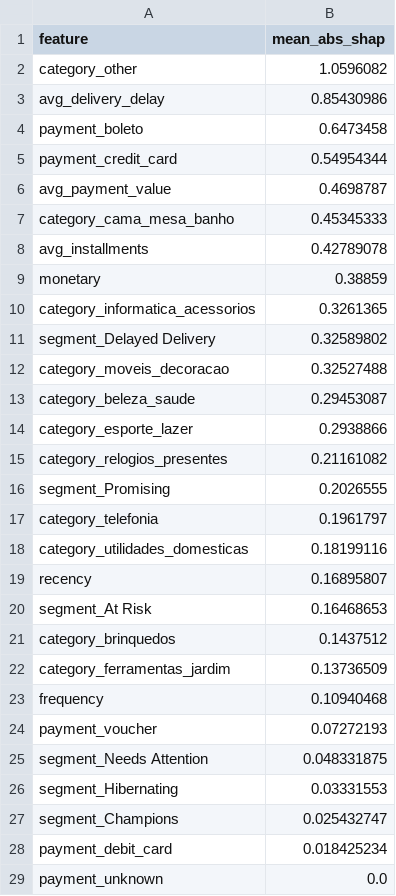
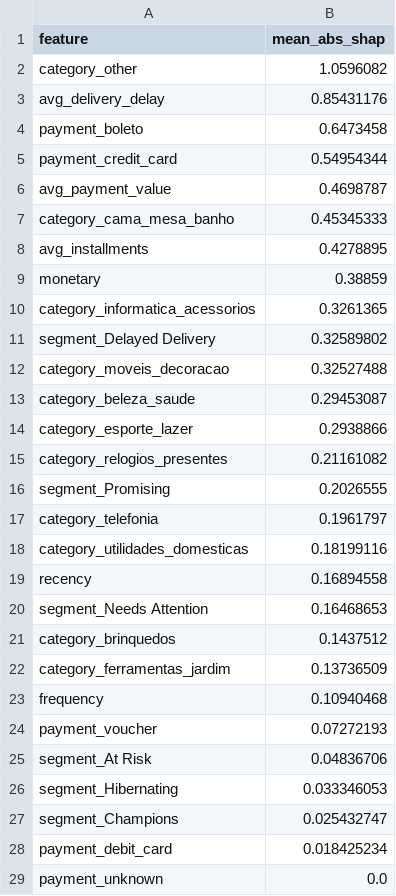
Before and after one commit to Oscar-cxb/FYP-sales-decline-prediction, a CSV file: reports/shap_feature_importance.csv, drawn as a sheet.

Commit message:
Update classifier, clustering, and report outputs

```diff
--- a/reports/shap_feature_importance.csv
+++ b/reports/shap_feature_importance.csv
@@ -2,3 +2,3 @@ feature,mean_abs_shap
 category_other,1.0596082
-avg_delivery_delay,0.85430986
+avg_delivery_delay,0.85431176
 payment_boleto,0.6473458
@@ -7,3 +7,3 @@ avg_payment_value,0.4698787
 category_cama_mesa_banho,0.45345333
-avg_installments,0.42789078
+avg_installments,0.4278895
 monetary,0.38859
@@ -18,4 +18,4 @@ category_telefonia,0.1961797
 category_utilidades_domesticas,0.18199116
-recency,0.16895807
-segment_At Risk,0.16468653
+recency,0.16894558
+segment_Needs Attention,0.16468653
 category_brinquedos,0.1437512
@@ -24,4 +24,4 @@ frequency,0.10940468
 payment_voucher,0.07272193
-segment_Needs Attention,0.048331875
-segment_Hibernating,0.03331553
+segment_At Risk,0.04836706
+segment_Hibernating,0.033346053
 segment_Champions,0.025432747
```
Also changed, not shown: 3 other files.
